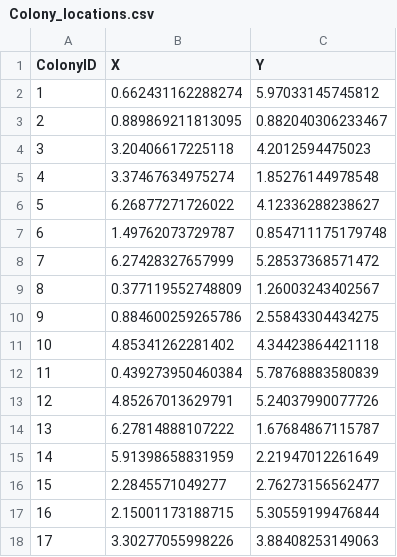
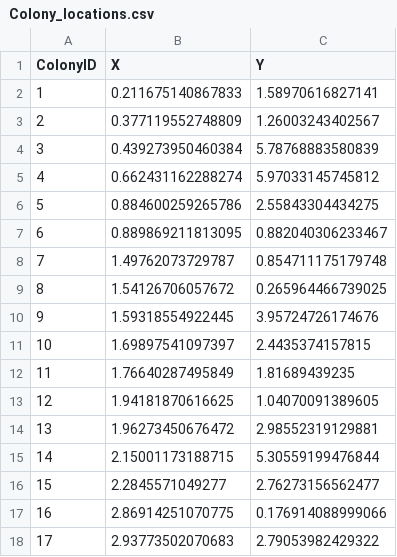
Before and after one commit to janaobsteter/SIMplyBee_fork, a CSV file: vignettes/Colony_locations.csv, drawn as a sheet; only a part is shown; the diff covers the shown part only.

Commit message:
Resolving high-priority issues, adding a parallelisation vignette, and preparing the package for a new stable version

```diff
--- a/vignettes/Colony_locations.csv
+++ b/vignettes/Colony_locations.csv
@@ -1,18 +1,18 @@
 ColonyID,X,Y
-1,0.662431162288274,5.97033145745812
-2,0.889869211813095,0.882040306233467
-3,3.20406617225118,4.2012594475023
-4,3.37467634975274,1.85276144978548
-5,6.26877271726022,4.12336288238627
-6,1.49762073729787,0.854711175179748
-7,6.27428327657999,5.28537368571472
-8,0.377119552748809,1.26003243402567
-9,0.884600259265786,2.55843304434275
-10,4.85341262281402,4.34423864421118
-11,0.439273950460384,5.78768883580839
-12,4.85267013629791,5.24037990077726
-13,6.27814888107222,1.67684867115787
-14,5.91398658831959,2.21947012261649
+1,0.211675140867833,1.58970616827141
+2,0.377119552748809,1.26003243402567
+3,0.439273950460384,5.78768883580839
+4,0.662431162288274,5.97033145745812
+5,0.884600259265786,2.55843304434275
+6,0.889869211813095,0.882040306233467
+7,1.49762073729787,0.854711175179748
+8,1.54126706057672,0.265964466739025
+9,1.59318554922445,3.95724726174676
+10,1.69897541097397,2.4435374157815
+11,1.76640287495849,1.81689439235
+12,1.94181870616625,1.04070091389605
+13,1.96273450676472,2.98552319129881
+14,2.15001173188715,5.30559199476844
 15,2.2845571049277,2.76273156562477
-16,2.15001173188715,5.30559199476844
-17,3.30277055998226,3.88408253149063
+16,2.86914251070775,0.176914088999066
+17,2.93773502070683,2.79053982429322
```
Also changed, not shown: 36 edited cells elsewhere in this file, 24 other files.
